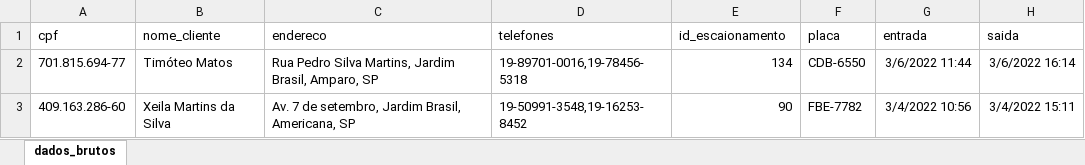
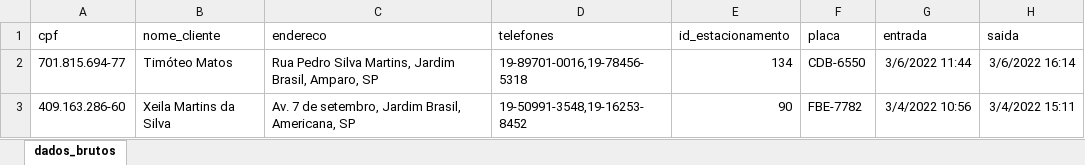
Before and after one commit to Kcioban/DSFork, an Excel workbook: 2des/03-bcd/aula08/vps01.xlsx, sheet dados_brutos, drawn as a sheet; only a part is shown; values as stored, in another font and other column widths than the file's, no borders; the diff names each change by its address in the sheet, - before the commit and + after, or states it on an @@ line.

Commit message:
bcd aula08

```diff
--- a/2des/03-bcd/aula08/vps01.xlsx (sheet dados_brutos)
+++ b/2des/03-bcd/aula08/vps01.xlsx (sheet dados_brutos)
-E1: id_escaionamento
+E1: id_estacionamento
```
Also changed, not shown: 4 other files.
